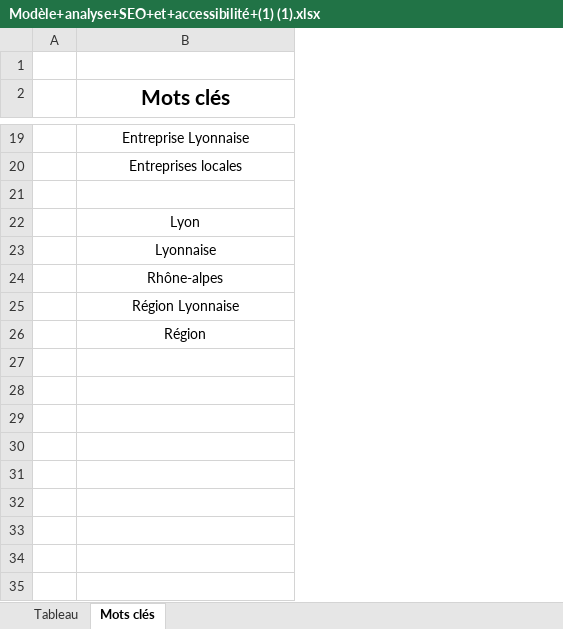
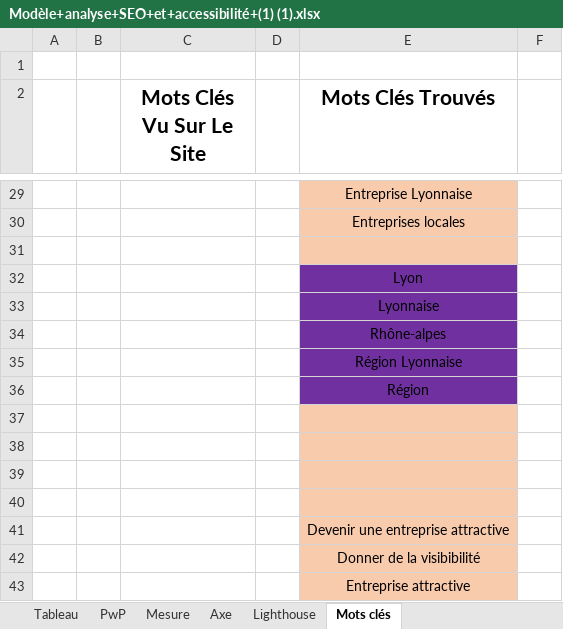
Before and after one commit to Olive59/Projet-4, an Excel workbook: Modèle+analyse+SEO+et+accessibilité+(1) (1).xlsx, sheet Mots clés, drawn as a sheet; only a part is shown, gaps mark what is left out; values as stored, in another font and other column widths than the file's, no borders; addresses are those after the commit; the diff covers the shown part only; the diff names each change by its address in the sheet, - before the commit and + after, or states it on an @@ line.

```diff
--- a/Modèle+analyse+SEO+et+accessibilité+(1) (1).xlsx (sheet Mots clés)
+++ b/Modèle+analyse+SEO+et+accessibilité+(1) (1).xlsx (sheet Mots clés)
+sheet tab: PwP
+sheet tab: Mesure
+sheet tab: Axe
+sheet tab: Lighthouse
+column B, empty
+column C (Mots Clés Vu Sur Le Site), empty
+column D, empty
+column F, empty
-E2: Mots clés
+E2: Mots Clés Trouvés
-E29:E31 fill: none
+E29:E31 fill: #F8CBAD
-E32:E36 fill: none
+E32:E36 fill: #7030A0
+row 37: (empty)
+row 38: (empty)
+row 39: (empty)
+row 40: (empty)
+row 41:  |  |  |  | Devenir une entreprise attractive
+row 42:  |  |  |  | Donner de la visibibilité
+row 43:  |  |  |  | Entreprise attractive
```
Also changed, not shown: 10 added rows, 1 edited cell and cell formats elsewhere in this sheet, sheet Tableau, charts or pictures, 46 other files.
